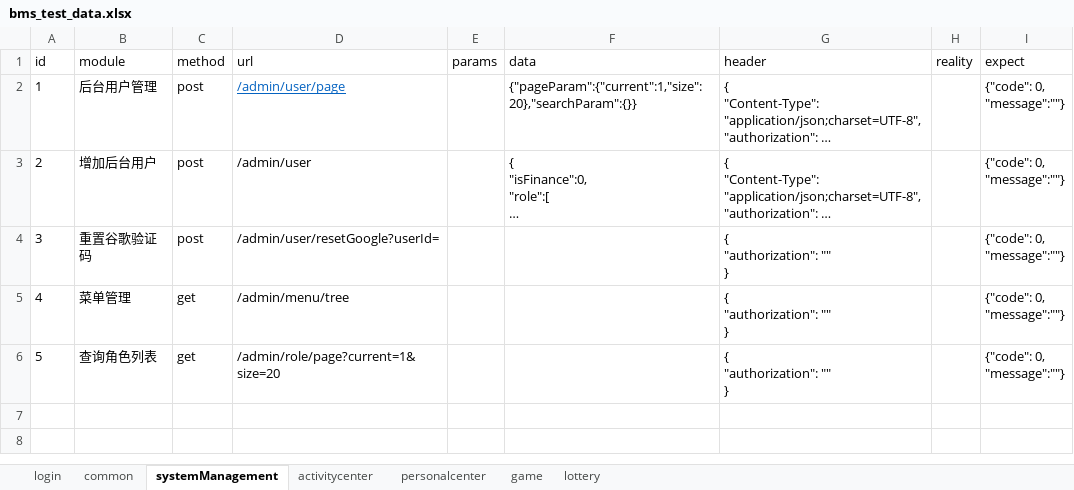
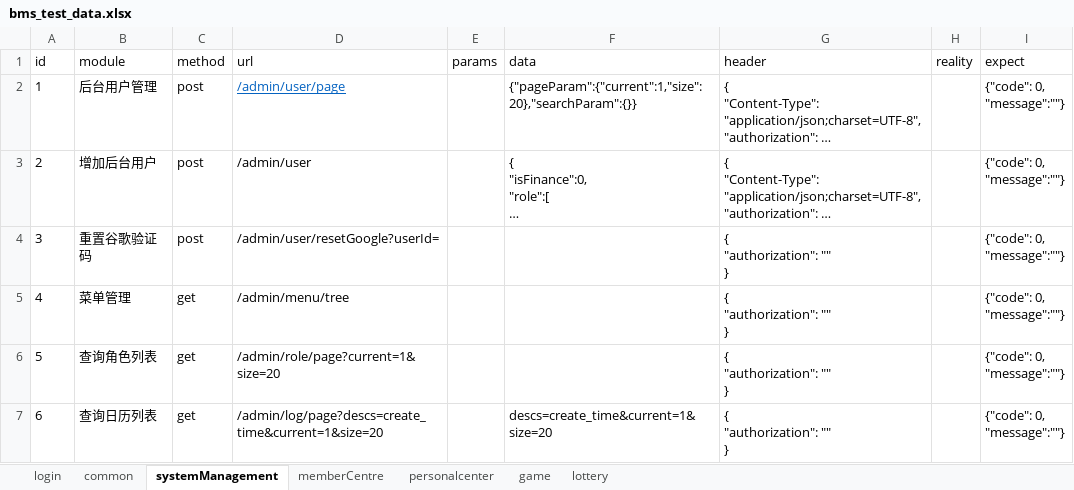
Before and after one commit to jaysonzxk/bms_api_test, an Excel workbook: test_data/bms_test_data.xlsx, sheet systemManagement, drawn as a sheet; long unchanged cells end in …; values as stored, in another font and other column widths than the file's, no borders; ↵ is a line break in a cell; the diff names each change by its address in the sheet, - before the commit and + after, or states it on an @@ line.

```diff
--- a/test_data/bms_test_data.xlsx (sheet systemManagement)
+++ b/test_data/bms_test_data.xlsx (sheet systemManagement)
-sheet tab: activitycenter
+sheet tab: memberCentre
+row 7: 6 | 查询日历列表 | get | /admin/log/page?descs=create_time&current=1&size=20 |  | descs=create_time&current=1&size=20 | { ↵ "authorization": "" ↵ } |  | {"code": 0, ↵ "message":""}
```
Also changed, not shown: sheet memberCentre, 23 other files.
